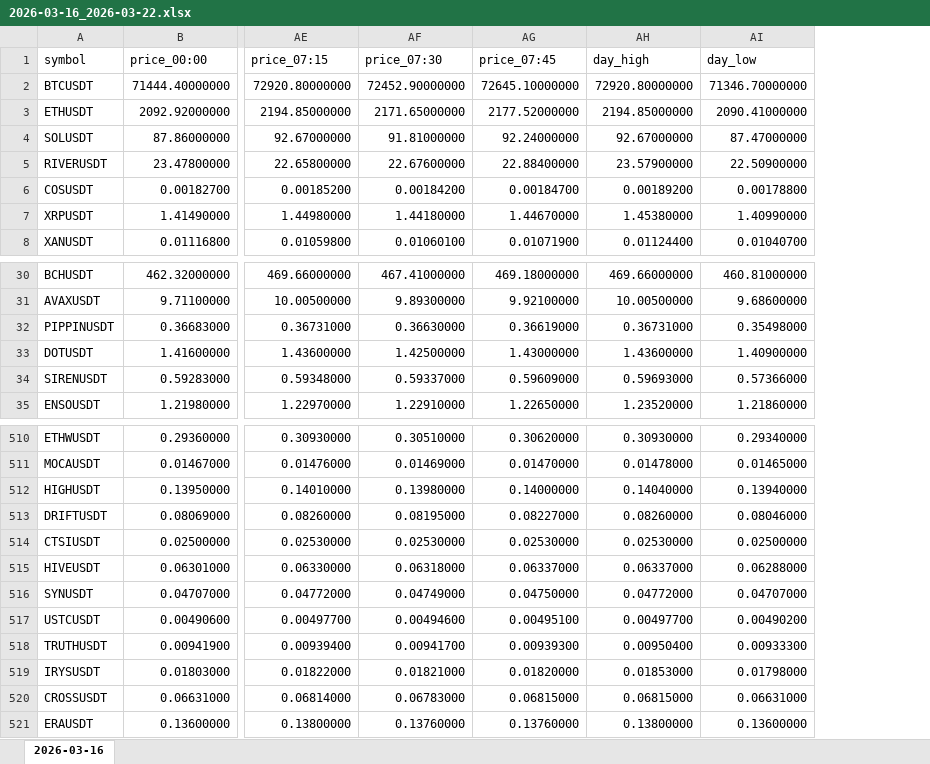
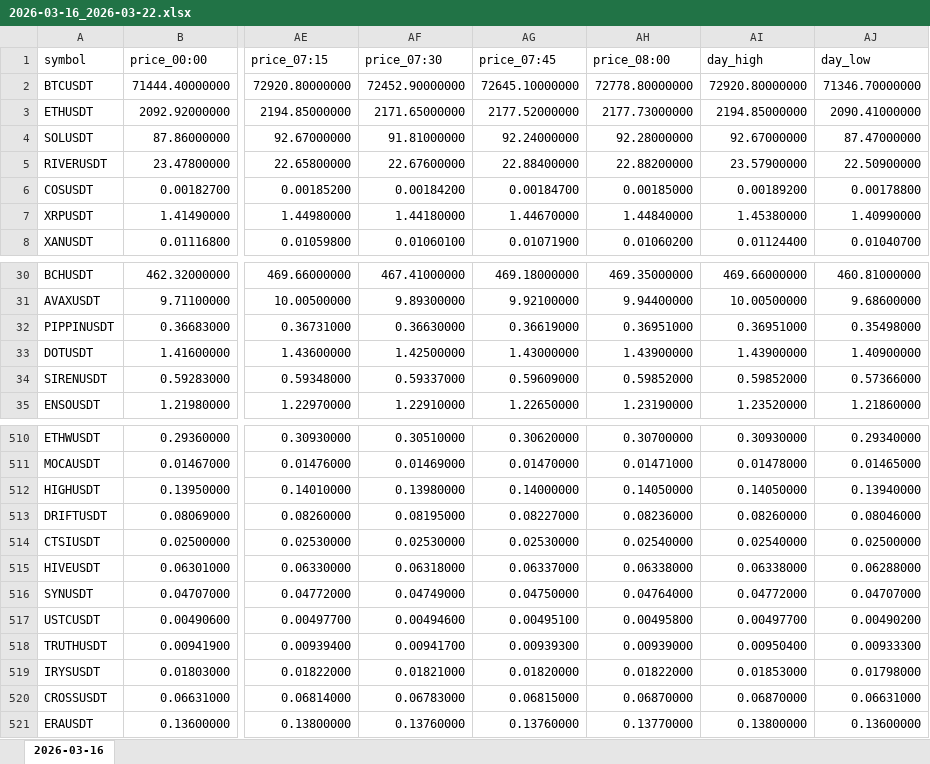
Before and after one commit to smallocean43658/data, an Excel workbook: records/weeks/2026-03-16_2026-03-22/2026-03-16_2026-03-22.xlsx, sheet 2026-03-16, drawn as a sheet; only a part is shown, gaps mark what is left out; values as stored, in another font and other column widths than the file's, no borders; addresses are those after the commit; the diff covers the shown part only; the diff names each change by its address in the sheet, - before the commit and + after, or states it on an @@ line.

```diff
--- a/records/weeks/2026-03-16_2026-03-22/2026-03-16_2026-03-22.xlsx (sheet 2026-03-16)
+++ b/records/weeks/2026-03-16_2026-03-22/2026-03-16_2026-03-22.xlsx (sheet 2026-03-16)
+column AH (price_08:00), rows 2-8: 72778.80000000 | 2177.73000000 | 92.28000000 | 22.88200000 | 0.00185000 | 1.44840000 | 0.01060200; rows 30-35: 469.35000000 | 9.94400000 | 0.36951000 | 1.43900000 | 0.59852000 | 1.23190000; rows 510-521: 0.30700000 | 0.01471000 | 0.14050000 | 0.08236000 | 0.02540000 | 0.06338000 | 0.04764000 | 0.00495800 | 0.00939000 | 0.01822000 | 0.06870000 | 0.13770000
-AI32 (day_high): 0.36731000
+AI32 (day_high): 0.36951000
-AI33 (day_high): 1.43600000
+AI33 (day_high): 1.43900000
-AI34 (day_high): 0.59693000
+AI34 (day_high): 0.59852000
-AI512 (day_high): 0.14040000
+AI512 (day_high): 0.14050000
-AI514 (day_high): 0.02530000
+AI514 (day_high): 0.02540000
-AI515 (day_high): 0.06337000
+AI515 (day_high): 0.06338000
-AI520 (day_high): 0.06815000
+AI520 (day_high): 0.06870000
```
Also changed, not shown: 53 edited cells elsewhere in this sheet, records/weeks/2026-03-16_2026-03-22/2026-03-16.xlsx.
